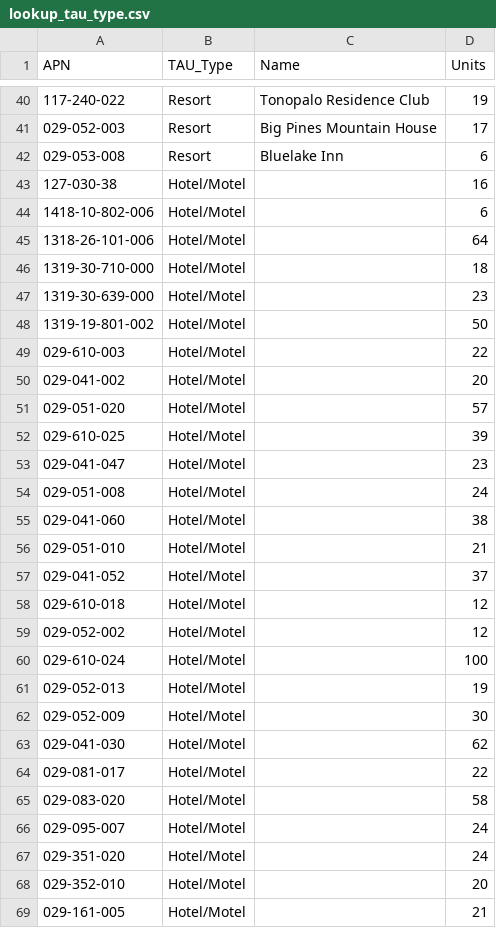
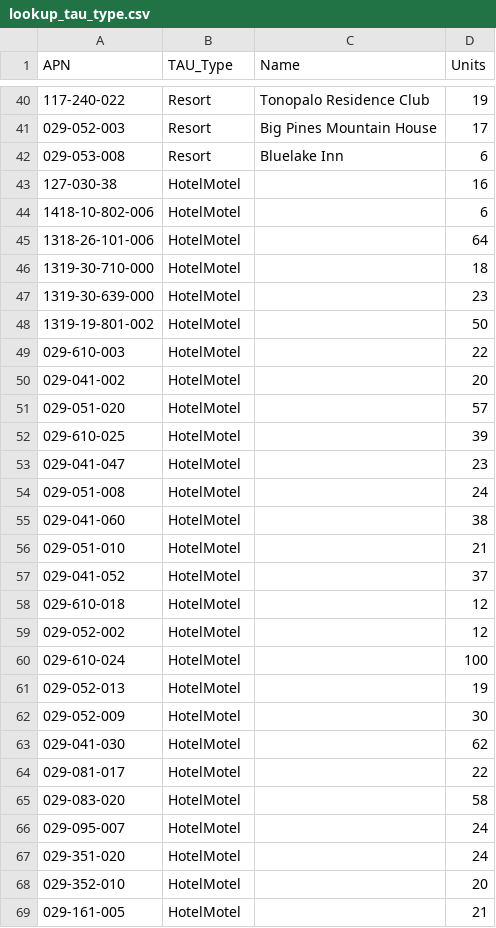
Before and after one commit to trpa-agency/Transportation, a CSV file: TravelDemandModel/2022/scripts/Lookup_Lists/lookup_tau_type.csv, drawn as a sheet; only a part is shown, gaps mark what is left out; the diff covers the shown part only.

```diff
--- a/TravelDemandModel/2022/scripts/Lookup_Lists/lookup_tau_type.csv
+++ b/TravelDemandModel/2022/scripts/Lookup_Lists/lookup_tau_type.csv
@@ -43,27 +43,27 @@
-127-030-38,Hotel/Motel,,16,,,,,,,
-1418-10-802-006,Hotel/Motel,,6,,,,,,,
-1318-26-101-006,Hotel/Motel,,64,,,,,,,
-1319-30-710-000,Hotel/Motel,,18,,,,,,,
-1319-30-639-000,Hotel/Motel,,23,,,,,,,
-1319-19-801-002,Hotel/Motel,,50,,,,,,,
-029-610-003,Hotel/Motel,,22,,,,,,,
-029-041-002,Hotel/Motel,,20,,,,,,,
-029-051-020,Hotel/Motel,,57,,,,,,,
-029-610-025,Hotel/Motel,,39,,,,,,,
-029-041-047,Hotel/Motel,,23,,,,,,,
-029-051-008,Hotel/Motel,,24,,,,,,,
-029-041-060,Hotel/Motel,,38,,,,,,,
-029-051-010,Hotel/Motel,,21,,,,,,,
-029-041-052,Hotel/Motel,,37,,,,,,,
-029-610-018,Hotel/Motel,,12,,,,,,,
-029-052-002,Hotel/Motel,,12,,,,,,,
-029-610-024,Hotel/Motel,,100,,,,,,,
-029-052-013,Hotel/Motel,,19,,,,,,,
-029-052-009,Hotel/Motel,,30,,,,,,,
-029-041-030,Hotel/Motel,,62,,,,,,,
-029-081-017,Hotel/Motel,,22,,,,,,,
-029-083-020,Hotel/Motel,,58,,,,,,,
-029-095-007,Hotel/Motel,,24,,,,,,,
-029-351-020,Hotel/Motel,,24,,,,,,,
-029-352-010,Hotel/Motel,,20,,,,,,,
-029-161-005,Hotel/Motel,,21,,,,,,,
+127-030-38,HotelMotel,,16
+1418-10-802-006,HotelMotel,,6
+1318-26-101-006,HotelMotel,,64
+1319-30-710-000,HotelMotel,,18
+1319-30-639-000,HotelMotel,,23
+1319-19-801-002,HotelMotel,,50
+029-610-003,HotelMotel,,22
+029-041-002,HotelMotel,,20
+029-051-020,HotelMotel,,57
+029-610-025,HotelMotel,,39
+029-041-047,HotelMotel,,23
+029-051-008,HotelMotel,,24
+029-041-060,HotelMotel,,38
+029-051-010,HotelMotel,,21
+029-041-052,HotelMotel,,37
+029-610-018,HotelMotel,,12
+029-052-002,HotelMotel,,12
+029-610-024,HotelMotel,,100
+029-052-013,HotelMotel,,19
+029-052-009,HotelMotel,,30
+029-041-030,HotelMotel,,62
+029-081-017,HotelMotel,,22
+029-083-020,HotelMotel,,58
+029-095-007,HotelMotel,,24
+029-351-020,HotelMotel,,24
+029-352-010,HotelMotel,,20
+029-161-005,HotelMotel,,21
```
Also changed, not shown: 154 edited cells elsewhere in this file, TravelDemandModel/2022/data/processed_data/OvernightVisitorZonalData_Summer.csv, TravelDemandModel/2022/data/processed_data/VisitorOccupancyRates_Summer.csv, 10 other files.
